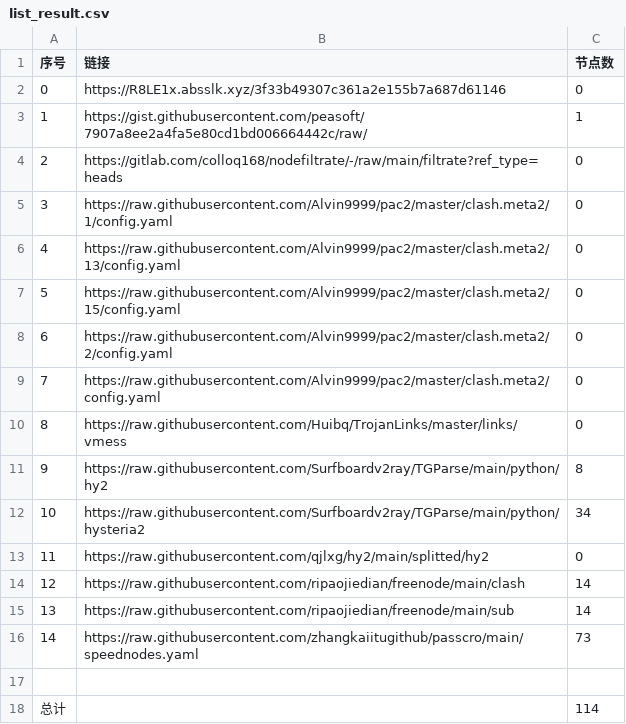
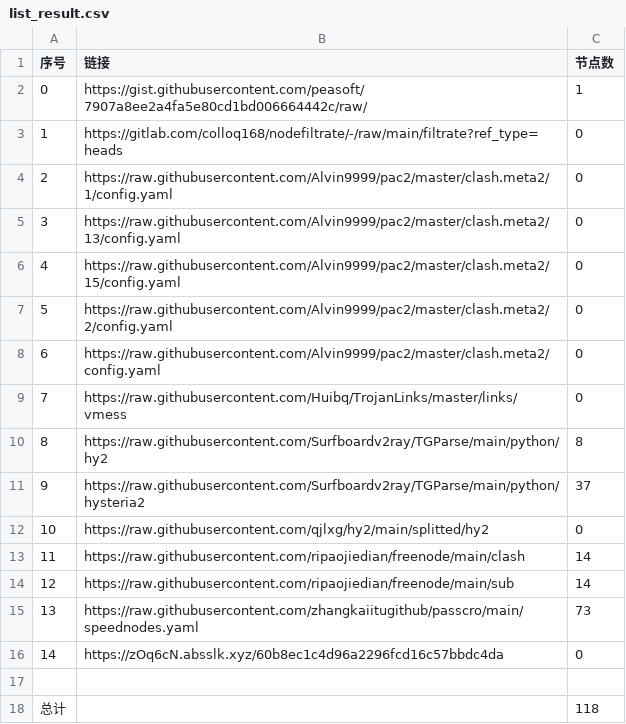
Before and after one commit to gp5061127/NoMoreWalls, a CSV file: list_result.csv, drawn as a sheet; removed rows and columns are numbered as before the commit, all else as after; the diff names each change by its address in the sheet, - before the commit and + after, or states it on an @@ line.

```diff
--- a/list_result.csv
+++ b/list_result.csv
-row 2: 0 | https://R8LE1x.absslk.xyz/3f33b49307c361a2e155b7a687d61146 | 0
@@ column A (序号) renumbered between rows 2 and 15 @@
-C11 (节点数): 34
+C11 (节点数): 37
+row 16: 14 | https://zOq6cN.absslk.xyz/60b8ec1c4d96a2296fcd16c57bbdc4da | 0
-C18 (节点数): 114
+C18 (节点数): 118
```
Also changed, not shown: 6 other files.
